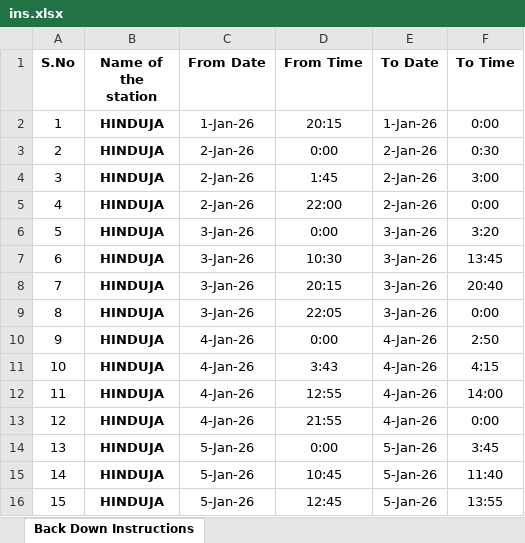
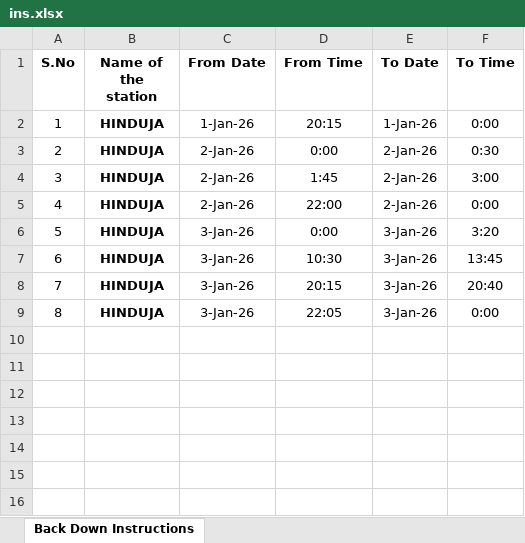
Before and after one commit to tryathq/electrical, an Excel workbook: data/january/ins.xlsx, sheet Back Down Instructions, drawn as a sheet; values as stored, in another font and other column widths than the file's, no borders; the diff names each change by its address in the sheet, - before the commit and + after, or states it on an @@ line.

```diff
--- a/data/january/ins.xlsx (sheet Back Down Instructions)
+++ b/data/january/ins.xlsx (sheet Back Down Instructions)
-row 10: 9 | HINDUJA | 4-Jan-26 | 0:00 | 4-Jan-26 | 2:50
-row 11: 10 | HINDUJA | 4-Jan-26 | 3:43 | 4-Jan-26 | 4:15
-row 12: 11 | HINDUJA | 4-Jan-26 | 12:55 | 4-Jan-26 | 14:00
-row 13: 12 | HINDUJA | 4-Jan-26 | 21:55 | 4-Jan-26 | 0:00
-row 14: 13 | HINDUJA | 5-Jan-26 | 0:00 | 5-Jan-26 | 3:45
-row 15: 14 | HINDUJA | 5-Jan-26 | 10:45 | 5-Jan-26 | 11:40
-row 16: 15 | HINDUJA | 5-Jan-26 | 12:45 | 5-Jan-26 | 13:55
```
Also changed, not shown: 3 other files.
